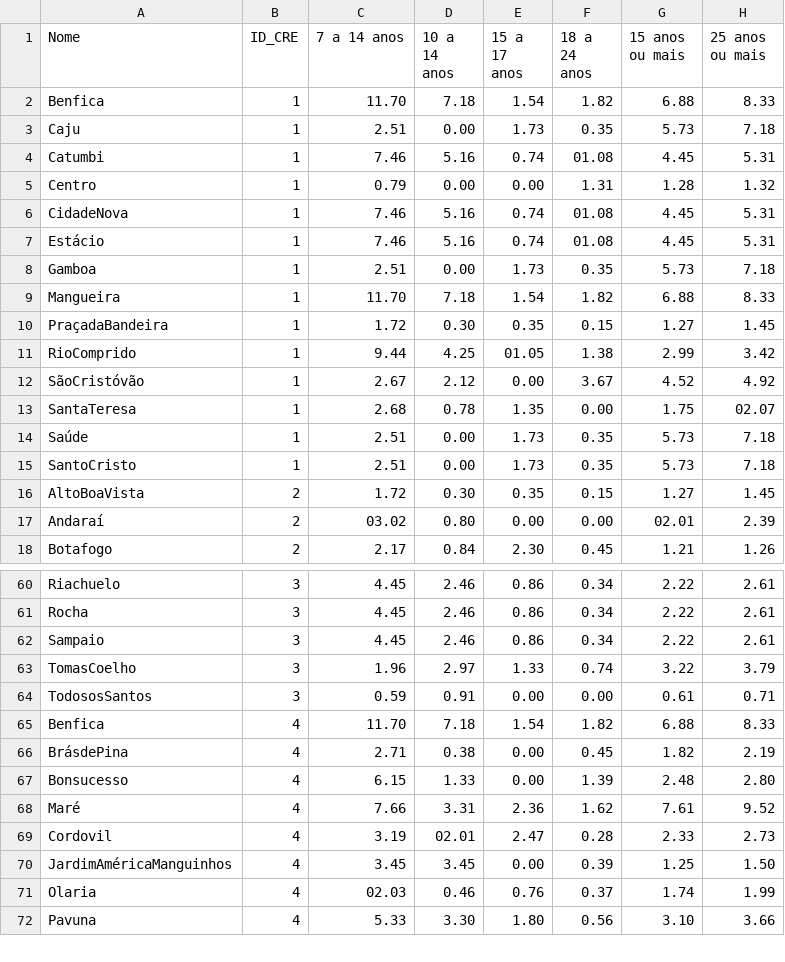
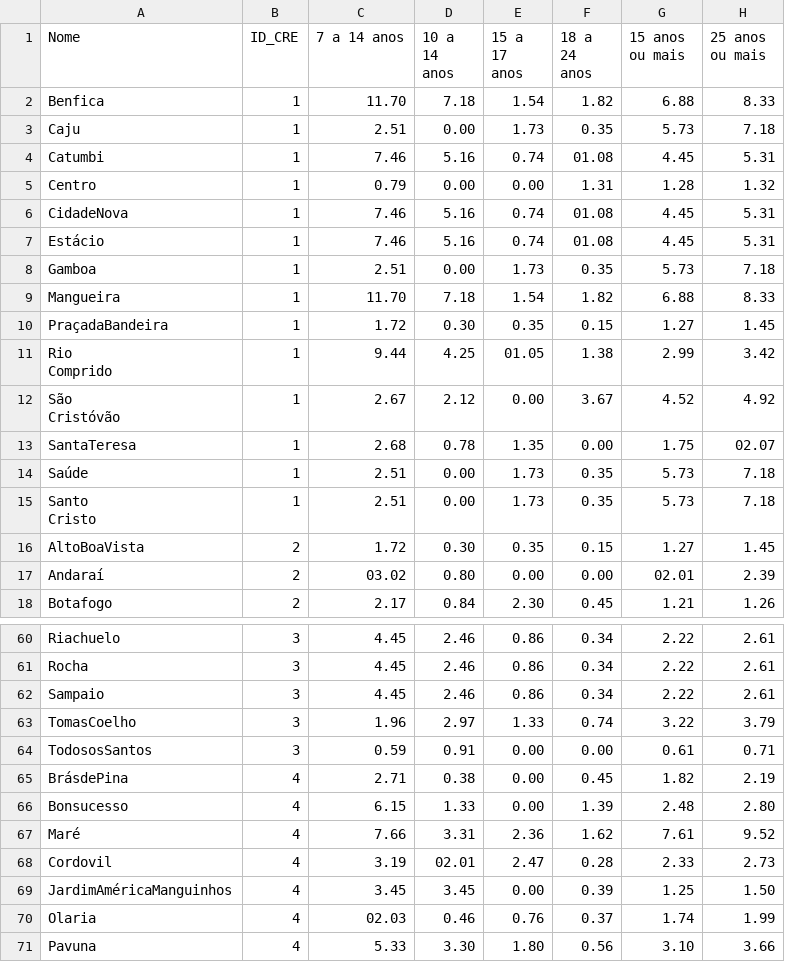
Before and after one commit to jurbasgames/Banco-de-dados-22.2, a CSV file: tables/Bairro.csv, drawn as a sheet; only a part is shown, gaps mark what is left out.

Commit message:
Excluido duplicações na ttabela CSV

```diff
--- a/tables/Bairro.csv
+++ b/tables/Bairro.csv
@@ -10,7 +10,10 @@ Mangueira,1,11.70,7.18,1.54,1.82,6.88,8.33
 PraçadaBandeira,1,1.72,0.30,0.35,0.15,1.27,1.45
-"RioComprido",1,9.44,4.25,01.05,1.38,2.99,3.42
-"SãoCristóvão",1,2.67,2.12,0.00,3.67,4.52,4.92
+"Rio
+Comprido",1,9.44,4.25,01.05,1.38,2.99,3.42
+"São
+Cristóvão",1,2.67,2.12,0.00,3.67,4.52,4.92
 SantaTeresa,1,2.68,0.78,1.35,0.00,1.75,02.07
 Saúde,1,2.51,0.00,1.73,0.35,5.73,7.18
-"SantoCristo",1,2.51,0.00,1.73,0.35,5.73,7.18
+"Santo
+Cristo",1,2.51,0.00,1.73,0.35,5.73,7.18
 AltoBoaVista,2,1.72,0.30,0.35,0.15,1.27,1.45
@@ -64,3 +67,2 @@ TomasCoelho,3,1.96,2.97,1.33,0.74,3.22,3.79
 TodososSantos,3,0.59,0.91,0.00,0.00,0.61,0.71
-Benfica,4,11.70,7.18,1.54,1.82,6.88,8.33
 BrásdePina,4,2.71,0.38,0.00,0.45,1.82,2.19
```
